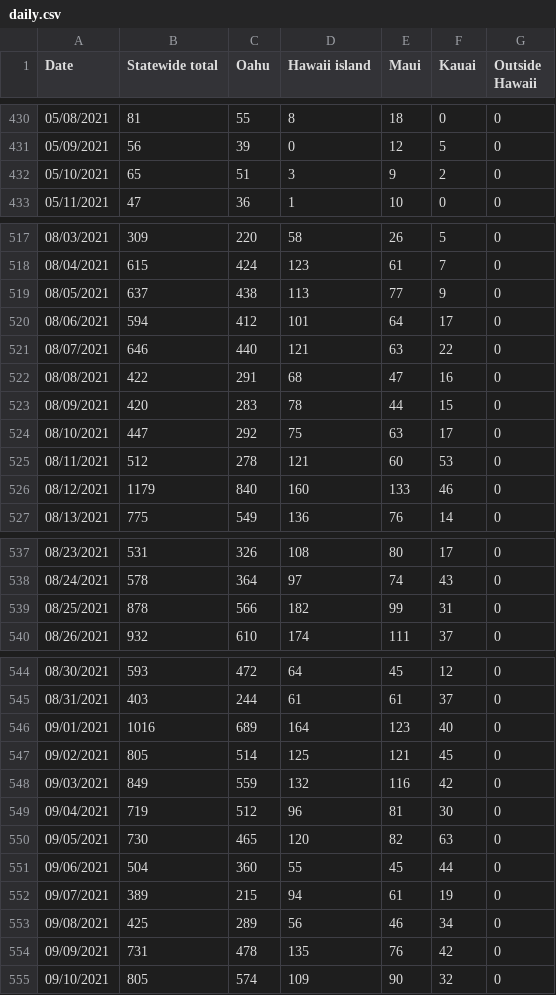
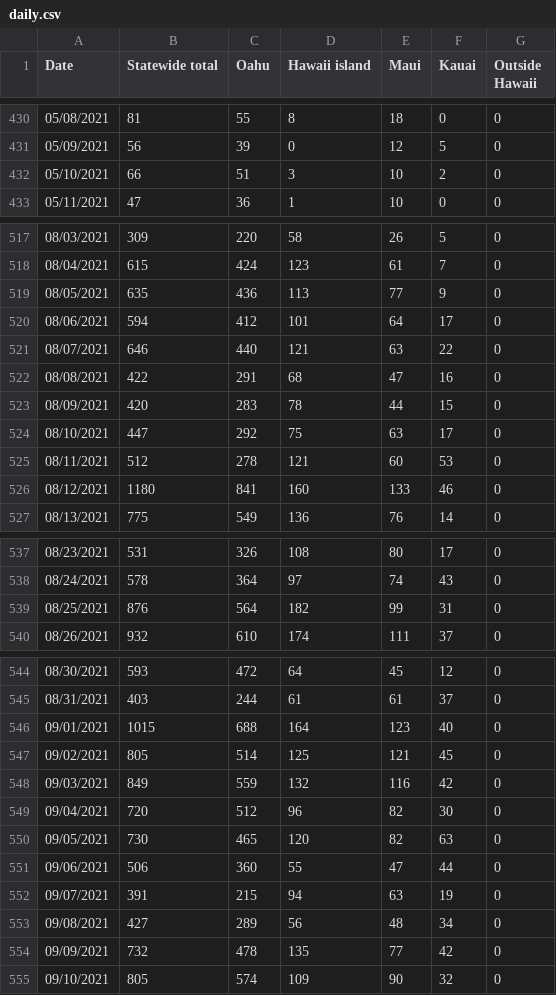
Before and after one commit to webb001/webb001.github.io, a CSV file: daily.csv, drawn as a sheet; only a part is shown, gaps mark what is left out; the diff covers the shown part only.

```diff
--- a/daily.csv
+++ b/daily.csv
@@ -431,3 +431,3 @@ Date,Statewide total,Oahu,Hawaii island,Maui,Kauai,Outside Hawaii
 05/09/2021,56,39,0,12,5,0
-05/10/2021,65,51,3,9,2,0
+05/10/2021,66,51,3,10,2,0
 05/11/2021,47,36,1,10,0,0
@@ -518,3 +518,3 @@ Date,Statewide total,Oahu,Hawaii island,Maui,Kauai,Outside Hawaii
 08/04/2021,615,424,123,61,7,0
-08/05/2021,637,438,113,77,9,0
+08/05/2021,635,436,113,77,9,0
 08/06/2021,594,412,101,64,17,0
@@ -525,3 +525,3 @@ Date,Statewide total,Oahu,Hawaii island,Maui,Kauai,Outside Hawaii
 08/11/2021,512,278,121,60,53,0
-08/12/2021,1179,840,160,133,46,0
+08/12/2021,1180,841,160,133,46,0
 08/13/2021,775,549,136,76,14,0
@@ -538,3 +538,3 @@ Date,Statewide total,Oahu,Hawaii island,Maui,Kauai,Outside Hawaii
 08/24/2021,578,364,97,74,43,0
-08/25/2021,878,566,182,99,31,0
+08/25/2021,876,564,182,99,31,0
 08/26/2021,932,610,174,111,37,0
@@ -545,11 +545,11 @@ Date,Statewide total,Oahu,Hawaii island,Maui,Kauai,Outside Hawaii
 08/31/2021,403,244,61,61,37,0
-09/01/2021,1016,689,164,123,40,0
+09/01/2021,1015,688,164,123,40,0
 09/02/2021,805,514,125,121,45,0
 09/03/2021,849,559,132,116,42,0
-09/04/2021,719,512,96,81,30,0
+09/04/2021,720,512,96,82,30,0
 09/05/2021,730,465,120,82,63,0
-09/06/2021,504,360,55,45,44,0
-09/07/2021,389,215,94,61,19,0
-09/08/2021,425,289,56,46,34,0
-09/09/2021,731,478,135,76,42,0
+09/06/2021,506,360,55,47,44,0
+09/07/2021,391,215,94,63,19,0
+09/08/2021,427,289,56,48,34,0
+09/09/2021,732,478,135,77,42,0
 09/10/2021,805,574,109,90,32,0
```
Also changed, not shown: 1 added row and 35 edited cells elsewhere in this file, 9 other files.
